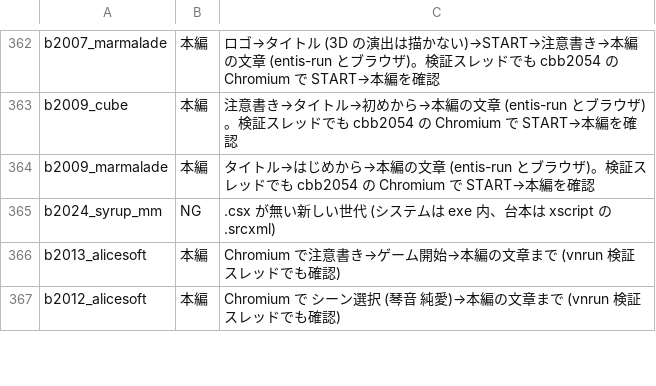
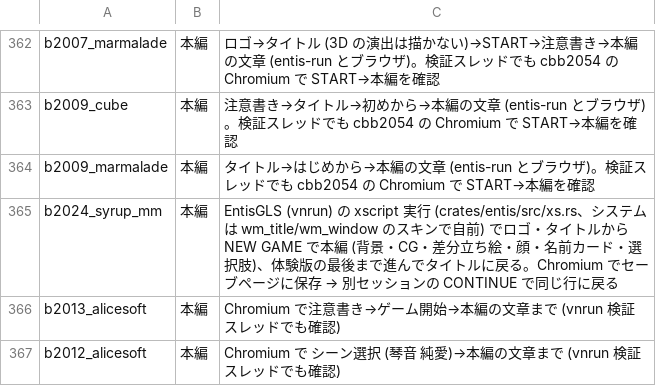
Before and after one commit to a-kaibu/vnrun, a TSV file: tools/verify/status.tsv, drawn as a sheet; only a part is shown, gaps mark what is left out.

```diff
--- a/tools/verify/status.tsv
+++ b/tools/verify/status.tsv
@@ -364,3 +364,3 @@ b2009_cube	本編	注意書き→タイトル→初めから→本編の文章 (
 b2009_marmalade	本編	タイトル→はじめから→本編の文章 (entis-run とブラウザ)。検証スレッドでも cbb2054 の Chromium で START→本編を確認
-b2024_syrup_mm	NG	.csx が無い新しい世代 (システムは exe 内、台本は xscript の .srcxml)
+b2024_syrup_mm	本編	EntisGLS (vnrun) の xscript 実行 (crates/entis/src/xs.rs、システムは wm_title/wm_window のスキンで自前) でロゴ・タイトルから NEW GAME で本編 (背景・CG・差分立ち絵・顔・名前カード・選択肢)、体験版の最後まで進んでタイトルに戻る。Chromium でセーブページに保存 → 別セッションの CONTINUE で同じ行に戻る
 b2013_alicesoft	本編	Chromium で注意書き→ゲーム開始→本編の文章まで (vnrun 検証スレッドでも確認)
```
Also changed, not shown: 7 other files.
